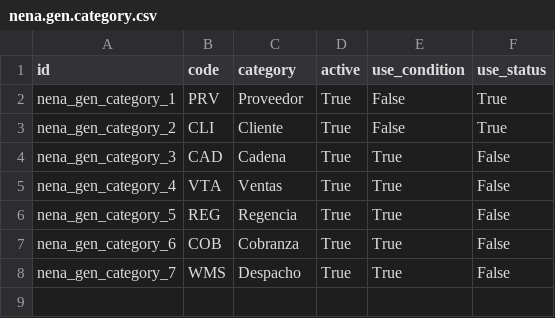
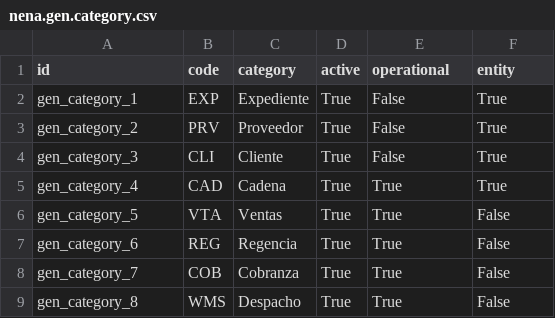
Before and after one commit to Wellu-Development/odoo-template, a CSV file: custom/nena_partner_config_record/data/nena.gen.category.csv, drawn as a sheet.

```diff
--- a/custom/nena_partner_config_record/data/nena.gen.category.csv
+++ b/custom/nena_partner_config_record/data/nena.gen.category.csv
@@ -1,8 +1,9 @@
-id,code,category,active,use_condition,use_status
-nena_gen_category_1,PRV,Proveedor,True,False,True
-nena_gen_category_2,CLI,Cliente,True,False,True
-nena_gen_category_3,CAD,Cadena,True,True,False
-nena_gen_category_4,VTA,Ventas,True,True,False
-nena_gen_category_5,REG,Regencia,True,True,False
-nena_gen_category_6,COB,Cobranza,True,True,False
-nena_gen_category_7,WMS,Despacho,True,True,False
+id,code,category,active,operational,entity
+gen_category_1,EXP,Expediente,True,False,True
+gen_category_2,PRV,Proveedor,True,False,True
+gen_category_3,CLI,Cliente,True,False,True
+gen_category_4,CAD,Cadena,True,True,True
+gen_category_5,VTA,Ventas,True,True,False
+gen_category_6,REG,Regencia,True,True,False
+gen_category_7,COB,Cobranza,True,True,False
+gen_category_8,WMS,Despacho,True,True,False
```
Also changed, not shown: custom/nena_partner_config_record/data/nena.cause.status.csv, custom/nena_partner_config_record/data/nena.client.clasification.csv, 23 other files.
